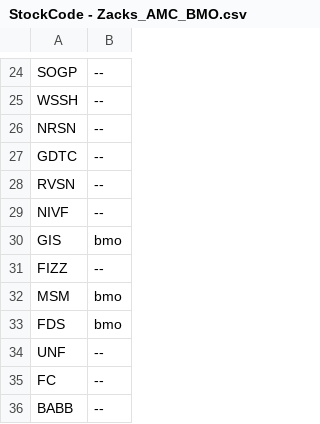
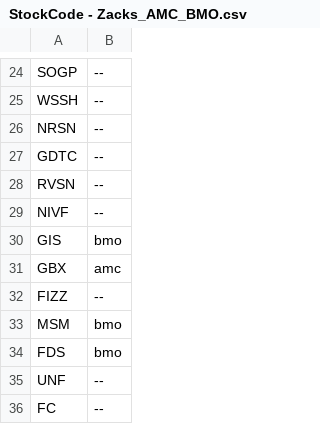
Before and after one commit to garisonjulius/Weekly-ER, a CSV file: StockCode - Zacks_AMC_BMO.csv, drawn as a sheet; only a part is shown, gaps mark what is left out; the shorter side is filled out with more unchanged rows.

```diff
--- a/StockCode - Zacks_AMC_BMO.csv
+++ b/StockCode - Zacks_AMC_BMO.csv
@@ -30,2 +30,3 @@ NIVF,--
 GIS,bmo
+GBX,amc
 FIZZ,--
```
Also changed, not shown: 1 other file.
